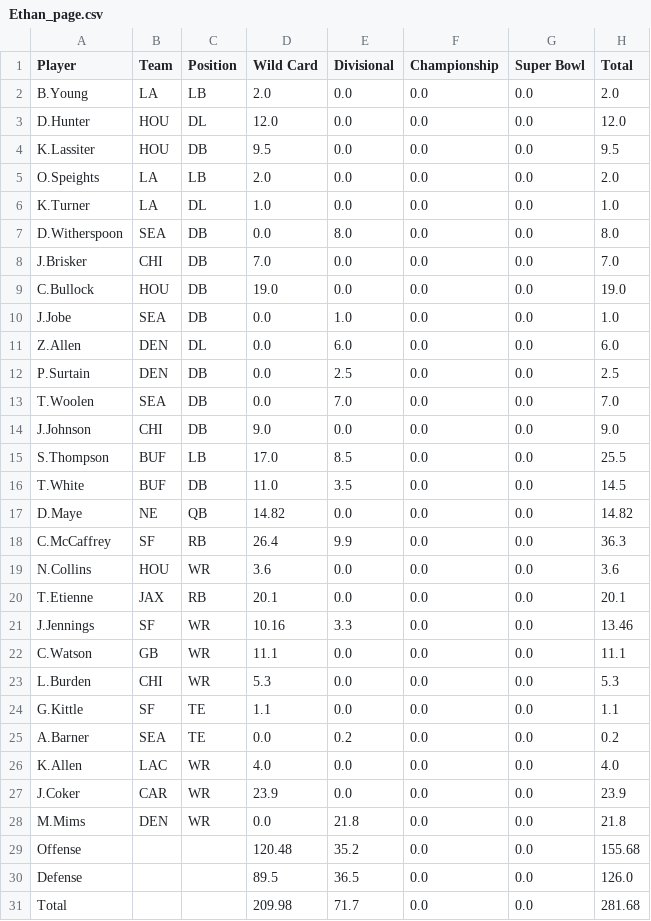
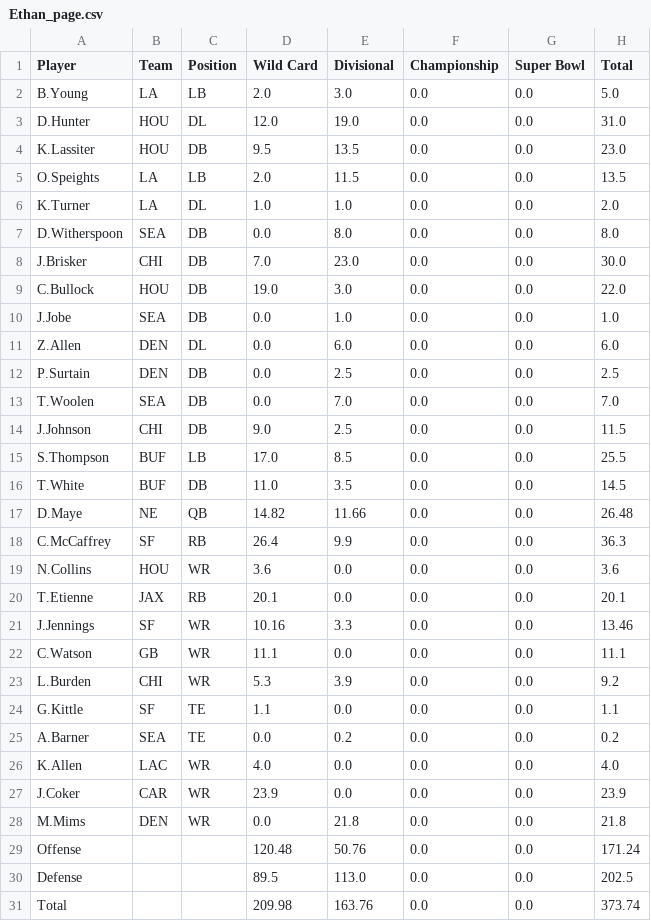
Before and after one commit to ethanewing1/playoff_league_app, a CSV file: league_pages/Ethan_page.csv, drawn as a sheet.

```diff
--- a/league_pages/Ethan_page.csv
+++ b/league_pages/Ethan_page.csv
@@ -1,10 +1,10 @@
 Player,Team,Position,Wild Card,Divisional,Championship,Super Bowl,Total
-B.Young,LA,LB,2.0,0.0,0.0,0.0,2.0
-D.Hunter,HOU,DL,12.0,0.0,0.0,0.0,12.0
-K.Lassiter,HOU,DB,9.5,0.0,0.0,0.0,9.5
-O.Speights,LA,LB,2.0,0.0,0.0,0.0,2.0
-K.Turner,LA,DL,1.0,0.0,0.0,0.0,1.0
+B.Young,LA,LB,2.0,3.0,0.0,0.0,5.0
+D.Hunter,HOU,DL,12.0,19.0,0.0,0.0,31.0
+K.Lassiter,HOU,DB,9.5,13.5,0.0,0.0,23.0
+O.Speights,LA,LB,2.0,11.5,0.0,0.0,13.5
+K.Turner,LA,DL,1.0,1.0,0.0,0.0,2.0
 D.Witherspoon,SEA,DB,0.0,8.0,0.0,0.0,8.0
-J.Brisker,CHI,DB,7.0,0.0,0.0,0.0,7.0
-C.Bullock,HOU,DB,19.0,0.0,0.0,0.0,19.0
+J.Brisker,CHI,DB,7.0,23.0,0.0,0.0,30.0
+C.Bullock,HOU,DB,19.0,3.0,0.0,0.0,22.0
 J.Jobe,SEA,DB,0.0,1.0,0.0,0.0,1.0
@@ -13,6 +13,6 @@ P.Surtain,DEN,DB,0.0,2.5,0.0,0.0,2.5
 T.Woolen,SEA,DB,0.0,7.0,0.0,0.0,7.0
-J.Johnson,CHI,DB,9.0,0.0,0.0,0.0,9.0
+J.Johnson,CHI,DB,9.0,2.5,0.0,0.0,11.5
 S.Thompson,BUF,LB,17.0,8.5,0.0,0.0,25.5
 T.White,BUF,DB,11.0,3.5,0.0,0.0,14.5
-D.Maye,NE,QB,14.82,0.0,0.0,0.0,14.82
+D.Maye,NE,QB,14.82,11.66,0.0,0.0,26.48
 C.McCaffrey,SF,RB,26.4,9.9,0.0,0.0,36.3
@@ -22,3 +22,3 @@ J.Jennings,SF,WR,10.16,3.3,0.0,0.0,13.46
 C.Watson,GB,WR,11.1,0.0,0.0,0.0,11.1
-L.Burden,CHI,WR,5.3,0.0,0.0,0.0,5.3
+L.Burden,CHI,WR,5.3,3.9,0.0,0.0,9.2
 G.Kittle,SF,TE,1.1,0.0,0.0,0.0,1.1
@@ -28,4 +28,4 @@ J.Coker,CAR,WR,23.9,0.0,0.0,0.0,23.9
 M.Mims,DEN,WR,0.0,21.8,0.0,0.0,21.8
-Offense,,,120.48,35.2,0.0,0.0,155.68
-Defense,,,89.5,36.5,0.0,0.0,126.0
-Total,,,209.98,71.7,0.0,0.0,281.68
+Offense,,,120.48,50.76,0.0,0.0,171.24
+Defense,,,89.5,113.0,0.0,0.0,202.5
+Total,,,209.98,163.76,0.0,0.0,373.74
```
Also changed, not shown: league_pages/Abe_page.csv, league_pages/Blake_page.csv, 10 other files.
